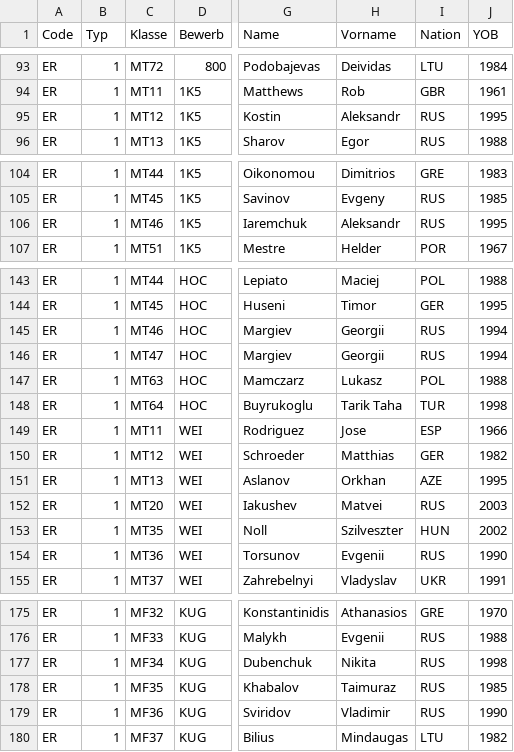
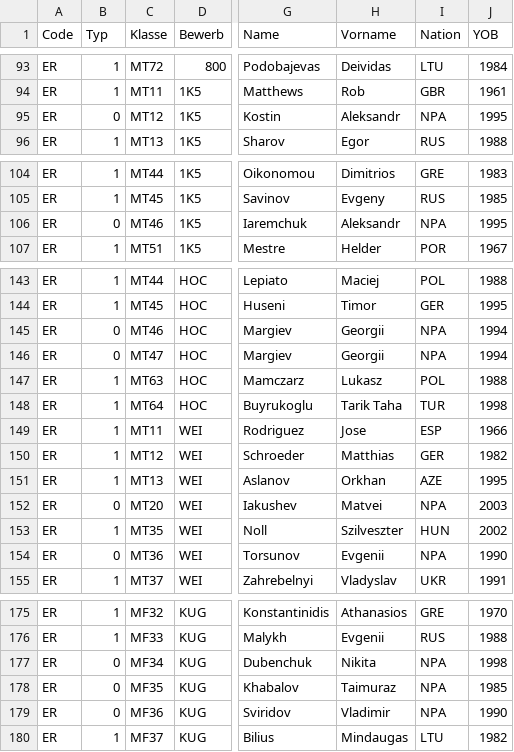
Before and after one commit to Ferries-01/para-records, a CSV file: records/europe.csv, drawn as a sheet; only a part is shown, gaps mark what is left out; the diff covers the shown part only; the diff names each change by its address in the sheet, - before the commit and + after, or states it on an @@ line.

```diff
--- a/records/europe.csv
+++ b/records/europe.csv
-B95 (Typ): 1
+B95 (Typ): 0
-I95 (Nation): RUS
+I95 (Nation): NPA
-B106 (Typ): 1
+B106 (Typ): 0
-I106 (Nation): RUS
+I106 (Nation): NPA
-B145:B146 (Typ): 1
+B145:B146 (Typ): 0
-I145:I146 (Nation): RUS
+I145:I146 (Nation): NPA
-B152 (Typ): 1
+B152 (Typ): 0
-I152 (Nation): RUS
+I152 (Nation): NPA
-B154 (Typ): 1
+B154 (Typ): 0
-I154 (Nation): RUS
+I154 (Nation): NPA
-B177:B179 (Typ): 1
+B177:B179 (Typ): 0
-I177:I179 (Nation): RUS
+I177:I179 (Nation): NPA
```
Also changed, not shown: 4 edited cells elsewhere in this file.
